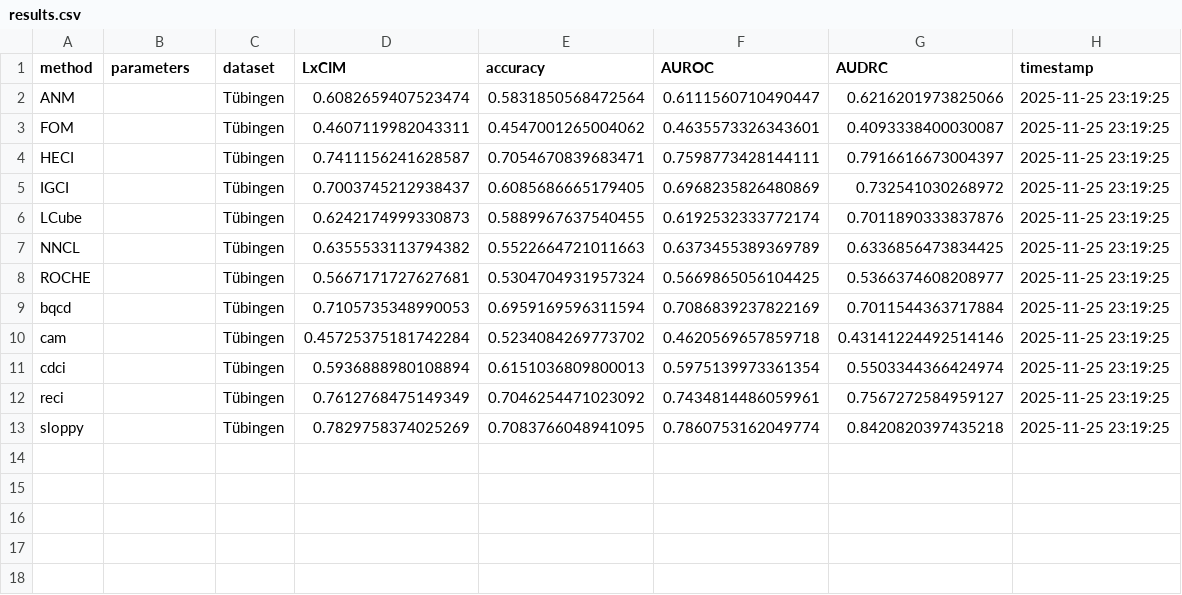
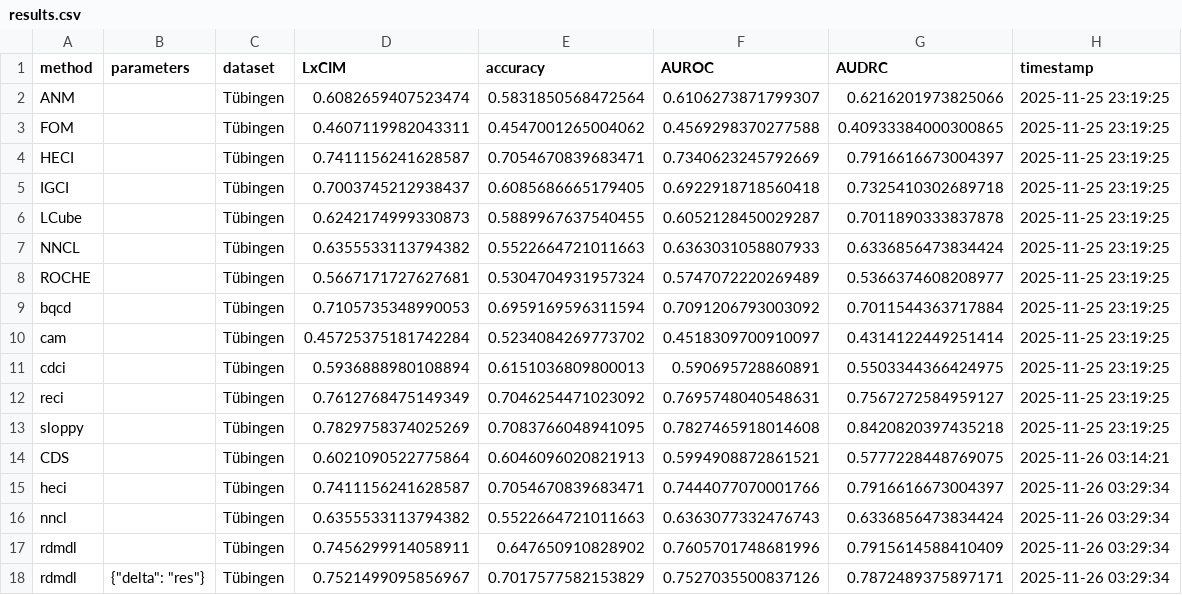
Before and after one commit to tiagobrogueira/Causal-Discovery-In-Exchangeable-Data, a CSV file: bicausal/results/results.csv, drawn as a sheet.

```diff
--- a/bicausal/results/results.csv
+++ b/bicausal/results/results.csv
@@ -1,13 +1,18 @@
 method,parameters,dataset,LxCIM,accuracy,AUROC,AUDRC,timestamp
-ANM,,Tübingen,0.6082659407523474,0.5831850568472564,0.6111560710490447,0.6216201973825066,2025-11-25 23:19:25
-FOM,,Tübingen,0.4607119982043311,0.4547001265004062,0.4635573326343601,0.4093338400030087,2025-11-25 23:19:25
-HECI,,Tübingen,0.7411156241628587,0.7054670839683471,0.7598773428144111,0.7916616673004397,2025-11-25 23:19:25
-IGCI,,Tübingen,0.7003745212938437,0.6085686665179405,0.6968235826480869,0.732541030268972,2025-11-25 23:19:25
-LCube,,Tübingen,0.6242174999330873,0.5889967637540455,0.6192532333772174,0.7011890333837876,2025-11-25 23:19:25
-NNCL,,Tübingen,0.6355533113794382,0.5522664721011663,0.6373455389369789,0.6336856473834425,2025-11-25 23:19:25
-ROCHE,,Tübingen,0.5667171727627681,0.5304704931957324,0.5669865056104425,0.5366374608208977,2025-11-25 23:19:25
-bqcd,,Tübingen,0.7105735348990053,0.6959169596311594,0.7086839237822169,0.7011544363717884,2025-11-25 23:19:25
-cam,,Tübingen,0.45725375181742284,0.5234084269773702,0.4620569657859718,0.43141224492514146,2025-11-25 23:19:25
-cdci,,Tübingen,0.5936888980108894,0.6151036809800013,0.5975139973361354,0.5503344366424974,2025-11-25 23:19:25
-reci,,Tübingen,0.7612768475149349,0.7046254471023092,0.7434814486059961,0.7567272584959127,2025-11-25 23:19:25
-sloppy,,Tübingen,0.7829758374025269,0.7083766048941095,0.7860753162049774,0.8420820397435218,2025-11-25 23:19:25
+ANM,,Tübingen,0.6082659407523474,0.5831850568472564,0.6106273871799307,0.6216201973825066,2025-11-25 23:19:25
+FOM,,Tübingen,0.4607119982043311,0.4547001265004062,0.4569298370277588,0.40933384000300865,2025-11-25 23:19:25
+HECI,,Tübingen,0.7411156241628587,0.7054670839683471,0.7340623245792669,0.7916616673004397,2025-11-25 23:19:25
+IGCI,,Tübingen,0.7003745212938437,0.6085686665179405,0.6922918718560418,0.7325410302689718,2025-11-25 23:19:25
+LCube,,Tübingen,0.6242174999330873,0.5889967637540455,0.6052128450029287,0.7011890333837878,2025-11-25 23:19:25
+NNCL,,Tübingen,0.6355533113794382,0.5522664721011663,0.6363031058807933,0.6336856473834424,2025-11-25 23:19:25
+ROCHE,,Tübingen,0.5667171727627681,0.5304704931957324,0.5747072220269489,0.5366374608208977,2025-11-25 23:19:25
+bqcd,,Tübingen,0.7105735348990053,0.6959169596311594,0.7091206793003092,0.7011544363717884,2025-11-25 23:19:25
+cam,,Tübingen,0.45725375181742284,0.5234084269773702,0.4518309700910097,0.4314122449251414,2025-11-25 23:19:25
+cdci,,Tübingen,0.5936888980108894,0.6151036809800013,0.590695728860891,0.5503344366424975,2025-11-25 23:19:25
+reci,,Tübingen,0.7612768475149349,0.7046254471023092,0.7695748040548631,0.7567272584959127,2025-11-25 23:19:25
+sloppy,,Tübingen,0.7829758374025269,0.7083766048941095,0.7827465918014608,0.8420820397435218,2025-11-25 23:19:25
+CDS,,Tübingen,0.6021090522775864,0.6046096020821913,0.5994908872861521,0.5777228448769075,2025-11-26 03:14:21
+heci,,Tübingen,0.7411156241628587,0.7054670839683471,0.7444077070001766,0.7916616673004397,2025-11-26 03:29:34
+nncl,,Tübingen,0.6355533113794382,0.5522664721011663,0.6363077332476743,0.6336856473834424,2025-11-26 03:29:34
+rdmdl,,Tübingen,0.7456299914058911,0.647650910828902,0.7605701748681996,0.7915614588410409,2025-11-26 03:29:34
+rdmdl,"{""delta"": ""res""}",Tübingen,0.7521499095856967,0.7017577582153829,0.7527035500837126,0.7872489375897171,2025-11-26 03:29:34
```
Also changed, not shown: 9 other files.
